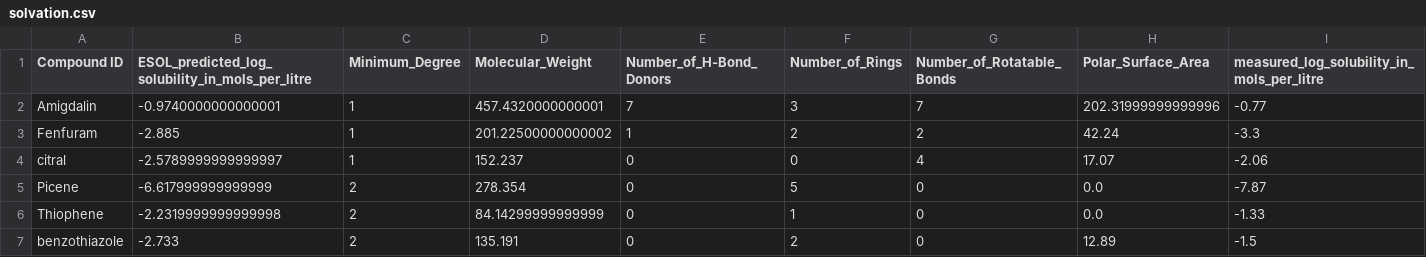
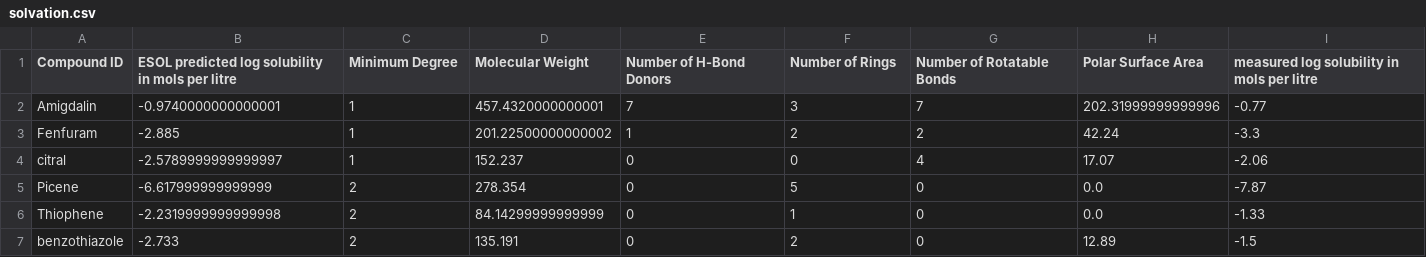
Before and after one commit to dhimanray/Machine_Learning_for_Chemistry, a CSV file: Regression/solvation.csv, drawn as a sheet; only a part is shown; the diff names each change by its address in the sheet, - before the commit and + after, or states it on an @@ line.

Commit message:
add some datasets

```diff
--- a/Regression/solvation.csv
+++ b/Regression/solvation.csv
-B1: ESOL_predicted_log_solubility_in_mols_per_litre
+B1: ESOL predicted log solubility in mols per litre
-C1: Minimum_Degree
+C1: Minimum Degree
-D1: Molecular_Weight
+D1: Molecular Weight
-E1: Number_of_H-Bond_Donors
+E1: Number of H-Bond Donors
-F1: Number_of_Rings
+F1: Number of Rings
-G1: Number_of_Rotatable_Bonds
+G1: Number of Rotatable Bonds
-H1: Polar_Surface_Area
+H1: Polar Surface Area
-I1: measured_log_solubility_in_mols_per_litre
+I1: measured log solubility in mols per litre
```
